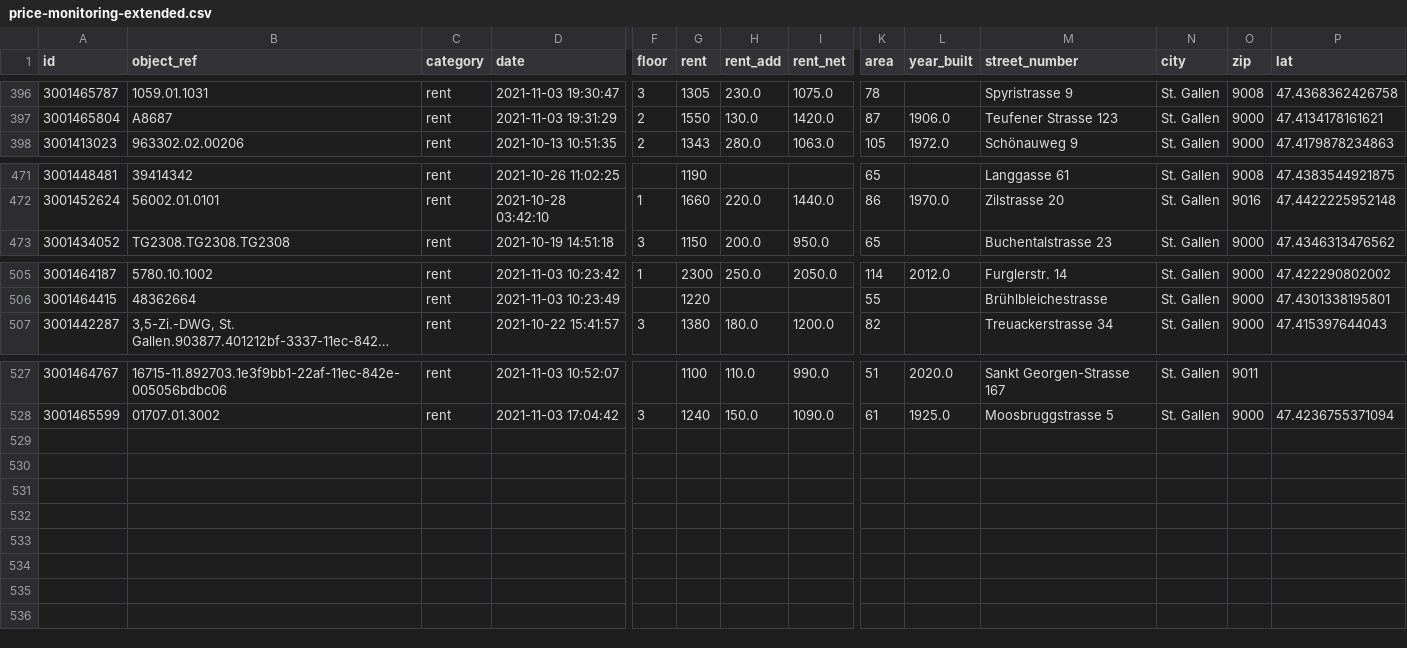
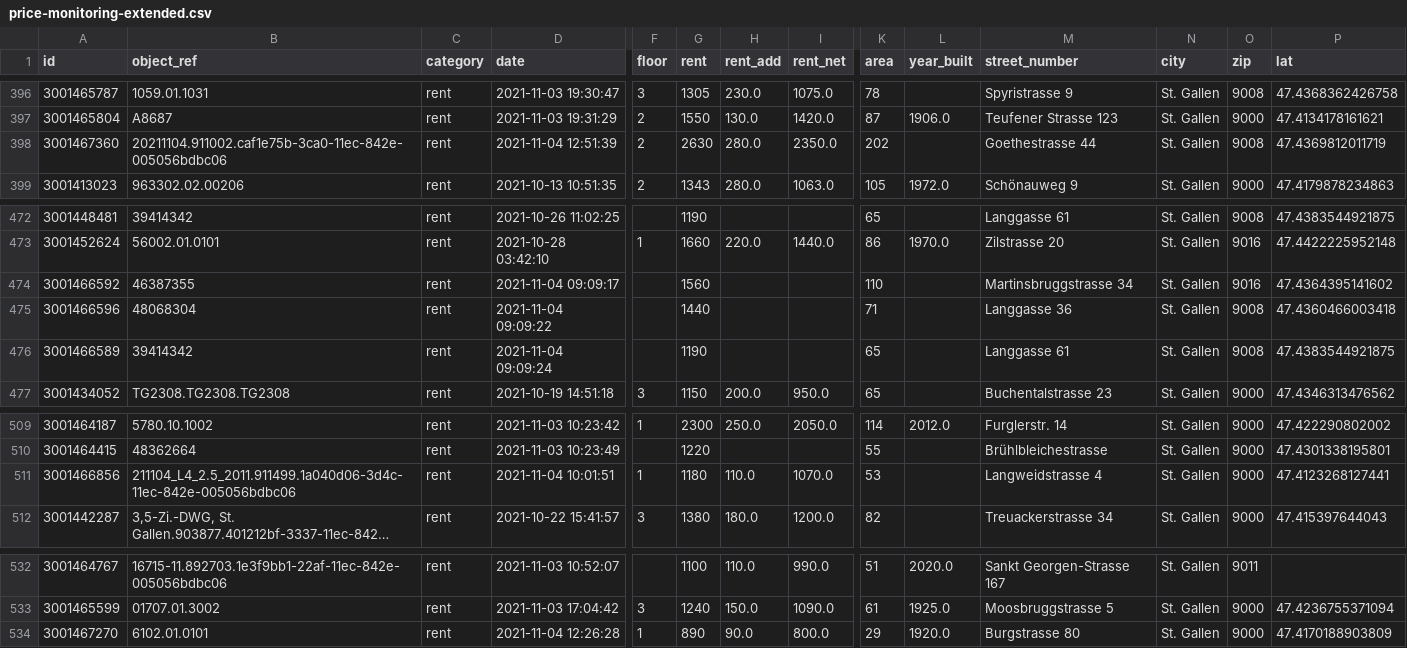
Before and after one commit to cividi/st-gallen-urban-indicators, a CSV file: data/price-monitoring/price-monitoring-extended.csv, drawn as a sheet; only a part is shown, gaps mark what is left out; long unchanged cells end in …; rows hold the shown columns only; the diff names each change by its address in the sheet, - before the commit and + after, or states it on an @@ line.

```diff
--- a/data/price-monitoring/price-monitoring-extended.csv
+++ b/data/price-monitoring/price-monitoring-extended.csv
+row 398: 3001467360 | 20211104.911002.caf1e75b-3ca0-11ec-842e-005056bdbc06 | rent | 2021-11-04 12:51:39 | 2 | 2630 | 280.0 | 2350.0 | 202 |  | Goethestrasse 44 | St. Gallen | 9008 | 47.4369812011719
+row 474: 3001466592 | 46387355 | rent | 2021-11-04 09:09:17 |  | 1560 |  |  | 110 |  | Martinsbruggstrasse 34 | St. Gallen | 9016 | 47.4364395141602
+row 475: 3001466596 | 48068304 | rent | 2021-11-04 09:09:22 |  | 1440 |  |  | 71 |  | Langgasse 36 | St. Gallen | 9008 | 47.4360466003418
+row 476: 3001466589 | 39414342 | rent | 2021-11-04 09:09:24 |  | 1190 |  |  | 65 |  | Langgasse 61 | St. Gallen | 9008 | 47.4383544921875
+row 511: 3001466856 | 211104_L4_2.5_2011.911499.1a040d06-3d4c-11ec-842e-005056bdbc06 | rent | 2021-11-04 10:01:51 | 1 | 1180 | 110.0 | 1070.0 | 53 |  | Langweidstrasse 4 | St. Gallen | 9000 | 47.4123268127441
+row 534: 3001467270 | 6102.01.0101 | rent | 2021-11-04 12:26:28 | 1 | 890 | 90.0 | 800.0 | 29 | 1920.0 | Burgstrasse 80 | St. Gallen | 9000 | 47.4170188903809
```
Also changed, not shown: data/price-monitoring/price-monitoring.csv, 6 other files.
